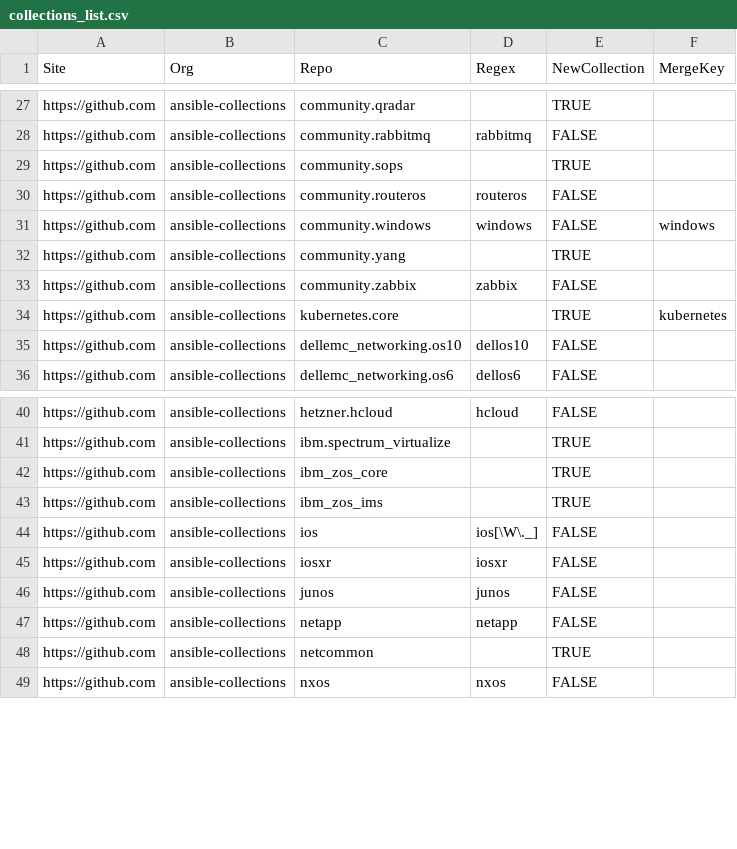
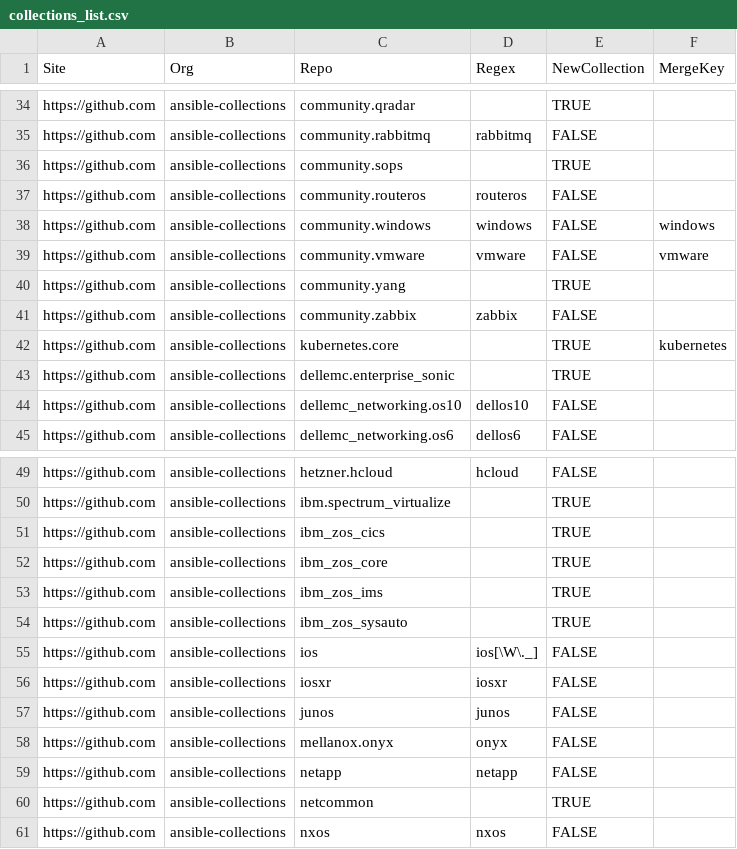
Before and after one commit to ansible-community/stats-collections, a CSV file: crawler-config/collections_list.csv, drawn as a sheet; only a part is shown, gaps mark what is left out; the diff covers the shown part only; the diff names each change by its address in the sheet, - before the commit and + after, or states it on an @@ line.

Commit message:
More collection repos (#21)

```diff
--- a/crawler-config/collections_list.csv
+++ b/crawler-config/collections_list.csv
+row 39: https://github.com | ansible-collections | community.vmware | vmware | FALSE | vmware
+row 43: https://github.com | ansible-collections | dellemc.enterprise_sonic |  | TRUE
+row 51: https://github.com | ansible-collections | ibm_zos_cics |  | TRUE
+row 54: https://github.com | ansible-collections | ibm_zos_sysauto |  | TRUE
+row 58: https://github.com | ansible-collections | mellanox.onyx | onyx | FALSE
```
Also changed, not shown: 12 added rows elsewhere in this file.
